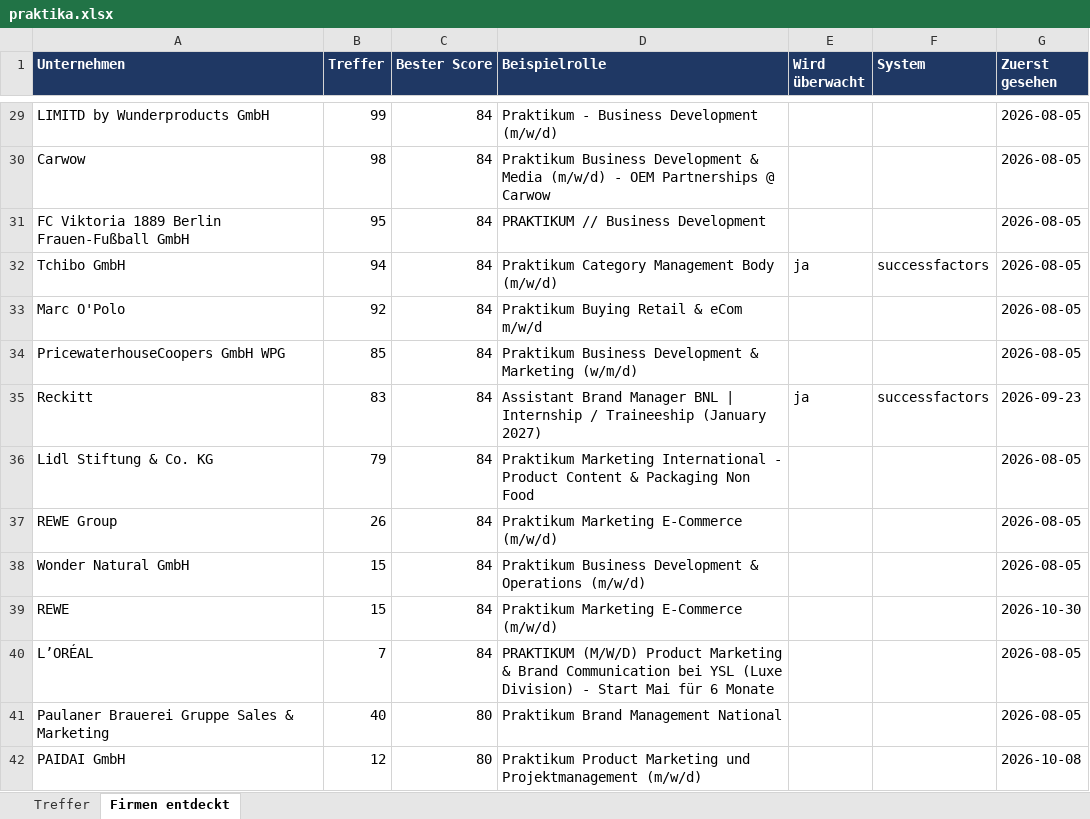
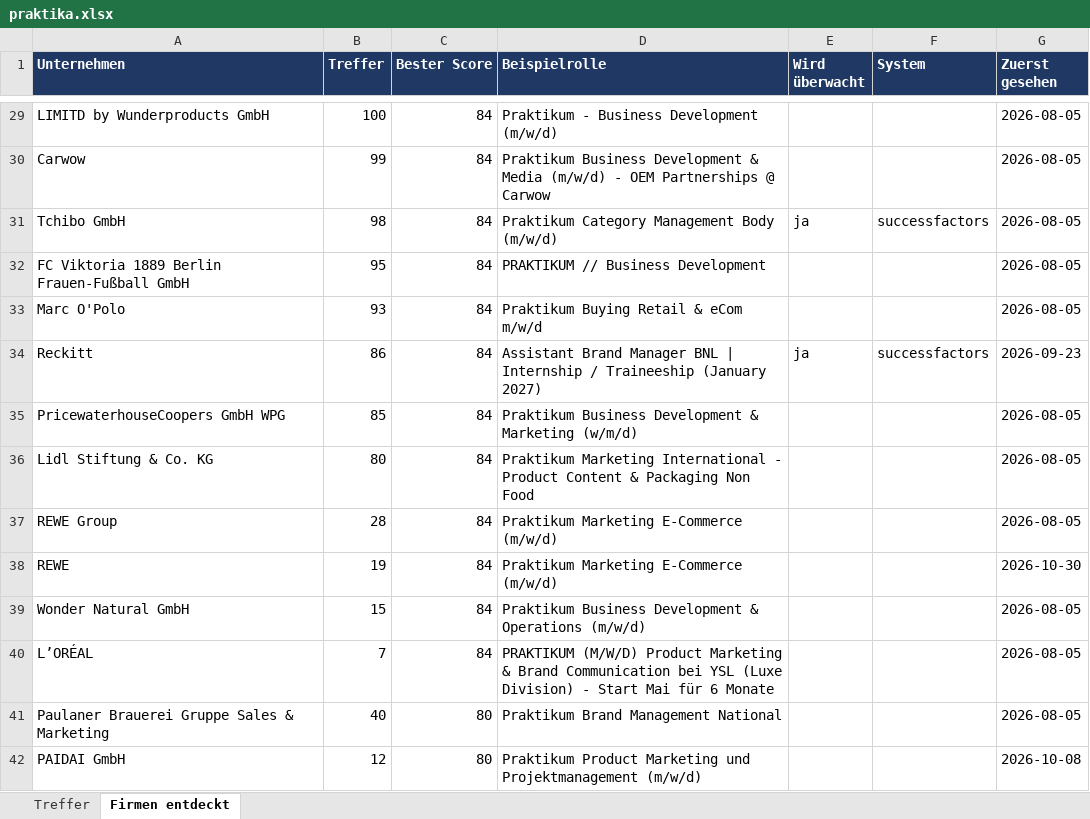
Before and after one commit to MathisKrug/Praktikum-Suchagent, an Excel workbook: docs/praktika.xlsx, sheet Firmen entdeckt, drawn as a sheet; only a part is shown, gaps mark what is left out; values as stored, in another font and other column widths than the file's, no borders; removed rows and columns are numbered as before the commit, all else as after; the diff covers the shown part only; the diff names each change by its address in the sheet, - before the commit and + after, or states it on an @@ line.

```diff
--- a/docs/praktika.xlsx (sheet Firmen entdeckt)
+++ b/docs/praktika.xlsx (sheet Firmen entdeckt)
-B29 (Treffer): 99
+B29 (Treffer): 100
-B30 (Treffer): 98
+B30 (Treffer): 99
+row 31: Tchibo GmbH | 98 | 84 | Praktikum Category Management Body (m/w/d) | ja | successfactors | 2026-08-05
-row 32: Tchibo GmbH | 94 | 84 | Praktikum Category Management Body (m/w/d) | ja | successfactors | 2026-08-05
-B33 (Treffer): 92
+B33 (Treffer): 93
+row 34: Reckitt | 86 | 84 | Assistant Brand Manager BNL | Internship / Traineeship (January 2027) | ja | successfactors | 2026-09-23
-row 35: Reckitt | 83 | 84 | Assistant Brand Manager BNL | Internship / Traineeship (January 2027) | ja | successfactors | 2026-09-23
-B36 (Treffer): 79
+B36 (Treffer): 80
-B37 (Treffer): 26
+B37 (Treffer): 28
+row 38: REWE | 19 | 84 | Praktikum Marketing E-Commerce (m/w/d) |  |  | 2026-10-30
-row 39: REWE | 15 | 84 | Praktikum Marketing E-Commerce (m/w/d) |  |  | 2026-10-30
```
Also changed, not shown: 3 added rows, 3 removed rows and 45 edited cells elsewhere in this sheet, sheet Treffer, 2 other files.
